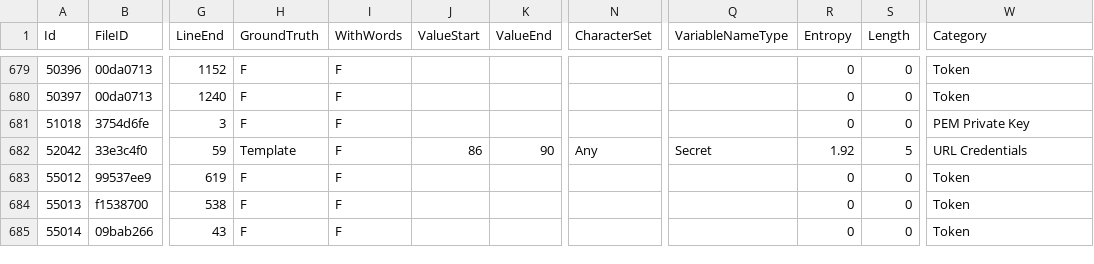
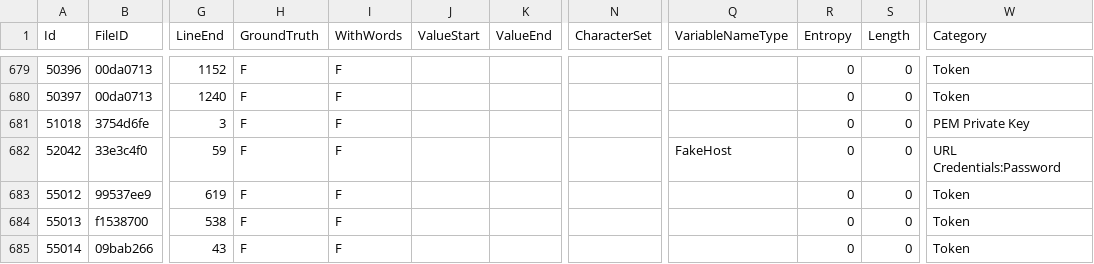
Before and after one commit to Samsung/CredData, a CSV file: meta/387016a6.csv, drawn as a sheet; only a part is shown, gaps mark what is left out; the diff names each change by its address in the sheet, - before the commit and + after, or states it on an @@ line.

```diff
--- a/meta/387016a6.csv
+++ b/meta/387016a6.csv
-H682 (GroundTruth): Template
+H682 (GroundTruth): F
-J682 (ValueStart): 86
+J682 (ValueStart): (empty)
-K682 (ValueEnd): 90
+K682 (ValueEnd): (empty)
-N682 (CharacterSet): Any
+N682 (CharacterSet): (empty)
-Q682 (VariableNameType): Secret
+Q682 (VariableNameType): FakeHost
-R682 (Entropy): 1.92
+R682 (Entropy): 0
-S682 (Length): 5
+S682 (Length): 0
-W682 (Category): URL Credentials
+W682 (Category): URL Credentials:Password
```
Also changed, not shown: 1 other file.
